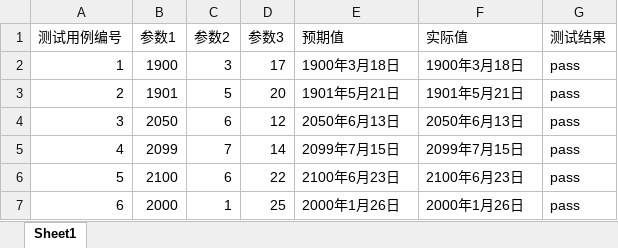
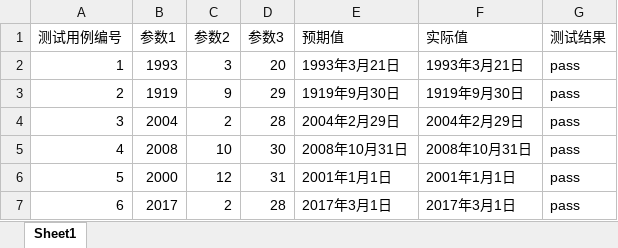
Before and after one commit to Luv-C/testPractice, an Excel workbook: target/classes/calendarTestCases.xlsx, sheet Sheet1, drawn as a sheet; only a part is shown; values as stored, in another font and other column widths than the file's, no borders; the diff covers the shown part only; the diff names each change by its address in the sheet, - before the commit and + after, or states it on an @@ line.

```diff
--- a/target/classes/calendarTestCases.xlsx (sheet Sheet1)
+++ b/target/classes/calendarTestCases.xlsx (sheet Sheet1)
-B2 (参数1): 1900
+B2 (参数1): 1993
-D2 (参数3): 17
+D2 (参数3): 20
-E2 (预期值): 1900年3月18日
+E2 (预期值): 1993年3月21日
-F2 (实际值): 1900年3月18日
+F2 (实际值): 1993年3月21日
-B3 (参数1): 1901
+B3 (参数1): 1919
-C3 (参数2): 5
+C3 (参数2): 9
-D3 (参数3): 20
+D3 (参数3): 29
-E3 (预期值): 1901年5月21日
+E3 (预期值): 1919年9月30日
-F3 (实际值): 1901年5月21日
+F3 (实际值): 1919年9月30日
-B4 (参数1): 2050
+B4 (参数1): 2004
-C4 (参数2): 6
+C4 (参数2): 2
-D4 (参数3): 12
+D4 (参数3): 28
-E4 (预期值): 2050年6月13日
+E4 (预期值): 2004年2月29日
-F4 (实际值): 2050年6月13日
+F4 (实际值): 2004年2月29日
-B5 (参数1): 2099
+B5 (参数1): 2008
-C5 (参数2): 7
+C5 (参数2): 10
-D5 (参数3): 14
+D5 (参数3): 30
-E5 (预期值): 2099年7月15日
+E5 (预期值): 2008年10月31日
-F5 (实际值): 2099年7月15日
+F5 (实际值): 2008年10月31日
-B6 (参数1): 2100
+B6 (参数1): 2000
-C6 (参数2): 6
+C6 (参数2): 12
-D6 (参数3): 22
+D6 (参数3): 31
-E6 (预期值): 2100年6月23日
+E6 (预期值): 2001年1月1日
-F6 (实际值): 2100年6月23日
+F6 (实际值): 2001年1月1日
-B7 (参数1): 2000
+B7 (参数1): 2017
-C7 (参数2): 1
+C7 (参数2): 2
-D7 (参数3): 25
+D7 (参数3): 28
-E7 (预期值): 2000年1月26日
+E7 (预期值): 2017年3月1日
-F7 (实际值): 2000年1月26日
+F7 (实际值): 2017年3月1日
```
Also changed, not shown: 42 removed rows and 26 edited cells elsewhere in this sheet, src/main/resources/calendarTestCases.xlsx, src/main/resources/commissionTestCases.xlsx, 15 other files.
